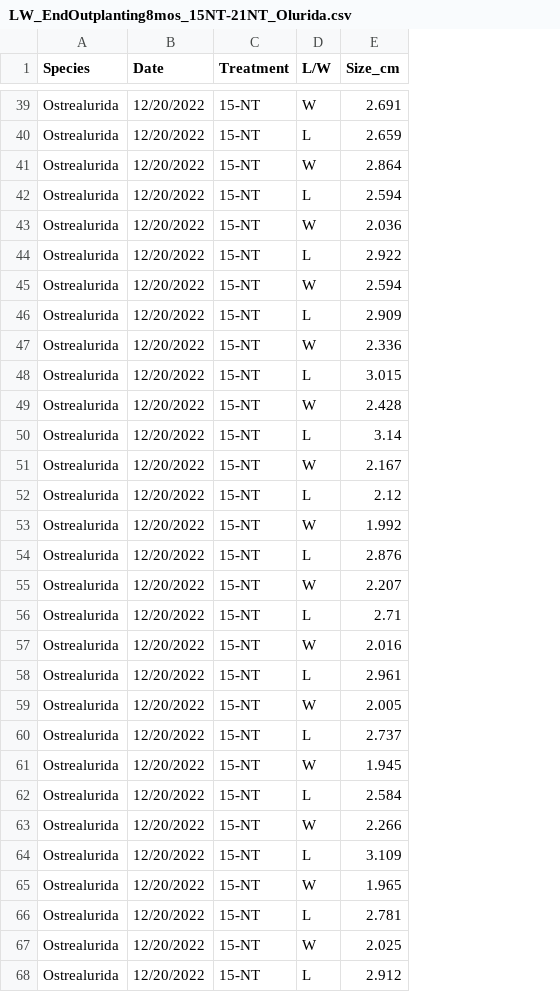
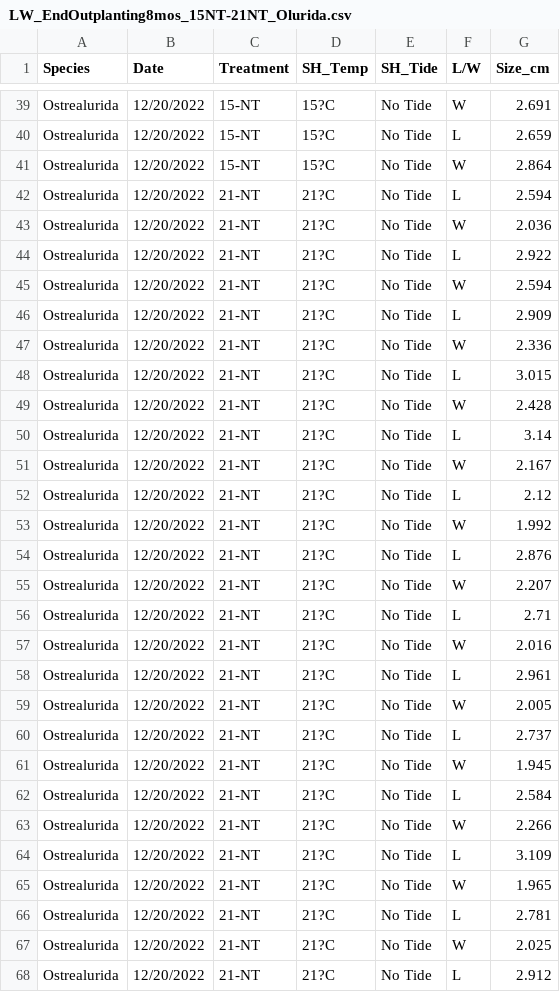
Before and after one commit to priyology/Ch1_Lab22_Diss, a CSV file: data/O_lurida/LW_EndOutplanting8mos_15NT-21NT_Olurida.csv, drawn as a sheet; only a part is shown, gaps mark what is left out; the diff covers the shown part only; the diff names each change by its address in the sheet, - before the commit and + after, or states it on an @@ line.

Commit message:
finished length/width stats + started mortality data integration

```diff
--- a/data/O_lurida/LW_EndOutplanting8mos_15NT-21NT_Olurida.csv
+++ b/data/O_lurida/LW_EndOutplanting8mos_15NT-21NT_Olurida.csv
+column D (SH_Temp), rows 39-68: 15?C | 15?C | 15?C | 21?C | 21?C | 21?C | 21?C | 21?C | 21?C | 21?C | 21?C | 21?C | 21?C | 21?C | 21?C | 21?C | 21?C | 21?C | 21?C | 21?C | 21?C | 21?C | 21?C | 21?C | 21?C | 21?C | 21?C | 21?C | 21?C | 21?C
+column E (SH_Tide), rows 39-68: all No Tide
-C42:C68 (Treatment): 15-NT
+C42:C68 (Treatment): 21-NT
```
Also changed, not shown: 13 edited cells elsewhere in this file, data/M_gigas/CI_Mgigas_Dead.csv, data/Mortality/MHW_Mortality.csv, 40 other files.
